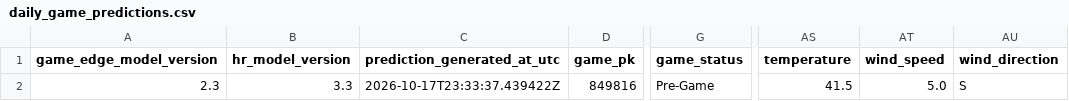
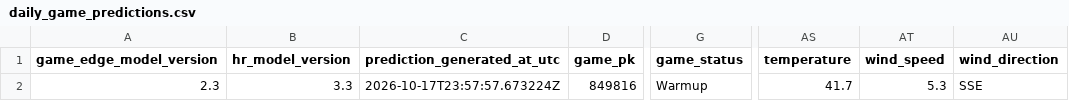
Before and after one commit to SSpeterson2b/launchpoint-hr, a CSV file: data/daily_game_predictions.csv, drawn as a sheet; only a part is shown, gaps mark what is left out; the diff names each change by its address in the sheet, - before the commit and + after, or states it on an @@ line.

Commit message:
Update public MLB Game Edge predictions

```diff
--- a/data/daily_game_predictions.csv
+++ b/data/daily_game_predictions.csv
-C2 (prediction_generated_at_utc): 2026-10-17T23:33:37.439422Z
+C2 (prediction_generated_at_utc): 2026-10-17T23:57:57.673224Z
-G2 (game_status): Pre-Game
+G2 (game_status): Warmup
-AS2 (temperature): 41.5
+AS2 (temperature): 41.7
-AT2 (wind_speed): 5.0
+AT2 (wind_speed): 5.3
-AU2 (wind_direction): S
+AU2 (wind_direction): SSE
```
